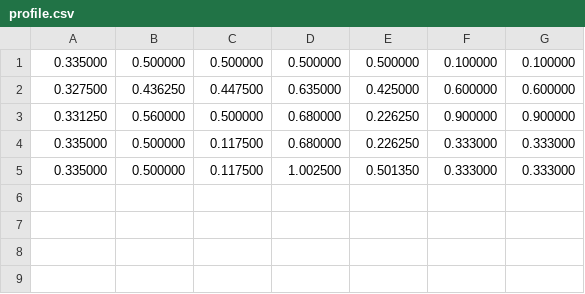
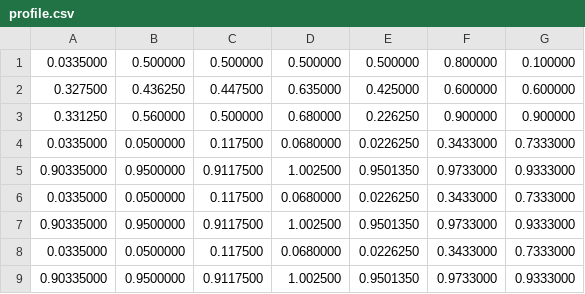
Before and after one commit to sondericker/DrinkRobot, a CSV file: profile.csv, drawn as a sheet.

```diff
--- a/profile.csv
+++ b/profile.csv
@@ -1,5 +1,9 @@
-0.335000,0.500000,0.500000,0.500000,0.500000,0.100000,0.100000
+0.0335000,0.500000,0.500000,0.500000,0.500000,0.800000,0.100000
 0.327500,0.436250,0.447500,0.635000,0.425000,0.600000,0.600000
 0.331250,0.560000,0.500000,0.680000,0.226250,0.900000,0.900000
-0.335000,0.500000,0.117500,0.680000,0.226250,0.333000,0.333000
-0.335000,0.500000,0.117500,1.002500,0.501350,0.333000,0.333000
+0.0335000,0.0500000,0.117500,0.0680000,0.0226250,0.3433000,0.7333000
+0.90335000,0.9500000,0.9117500,1.002500,0.9501350,0.9733000,0.9333000
+0.0335000,0.0500000,0.117500,0.0680000,0.0226250,0.3433000,0.7333000
+0.90335000,0.9500000,0.9117500,1.002500,0.9501350,0.9733000,0.9333000
+0.0335000,0.0500000,0.117500,0.0680000,0.0226250,0.3433000,0.7333000
+0.90335000,0.9500000,0.9117500,1.002500,0.9501350,0.9733000,0.9333000
```
Also changed, not shown: 4 other files.
